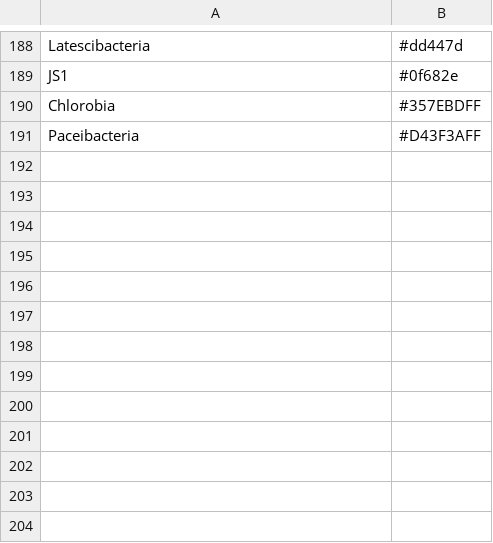
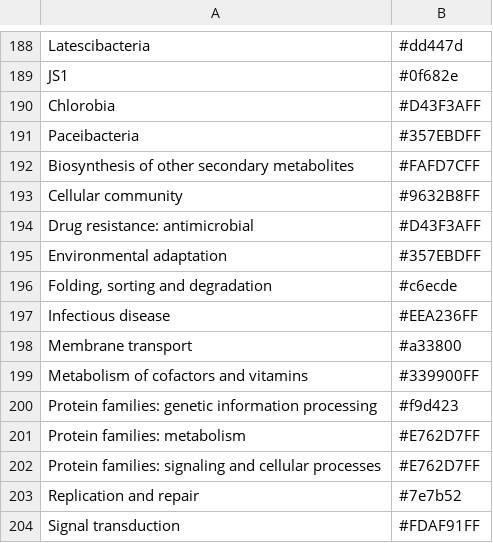
Before and after one commit to dermilke/ExCom, a CSV file: Data/Colors/Taxonomy_Colour.csv, drawn as a sheet; only a part is shown, gaps mark what is left out; addresses are those after the commit; the diff names each change by its address in the sheet, - before the commit and + after, or states it on an @@ line.

Commit message:
Color Update

```diff
--- a/Data/Colors/Taxonomy_Colour.csv
+++ b/Data/Colors/Taxonomy_Colour.csv
+row 190: Chlorobia | #D43F3AFF
@@ column A renumbered between rows 191 and 194 @@
+row 192: Biosynthesis of other secondary metabolites | #FAFD7CFF
+row 193: Cellular community | #9632B8FF
+row 195: Environmental adaptation | #357EBDFF
+row 196: Folding, sorting and degradation | #c6ecde
+row 197: Infectious disease | #EEA236FF
+row 198: Membrane transport | #a33800
+row 199: Metabolism of cofactors and vitamins | #339900FF
+row 200: Protein families: genetic information processing | #f9d423
+row 201: Protein families: metabolism | #E762D7FF
+row 202: Protein families: signaling and cellular processes | #E762D7FF
+row 203: Replication and repair | #7e7b52
+row 204: Signal transduction | #FDAF91FF
```
